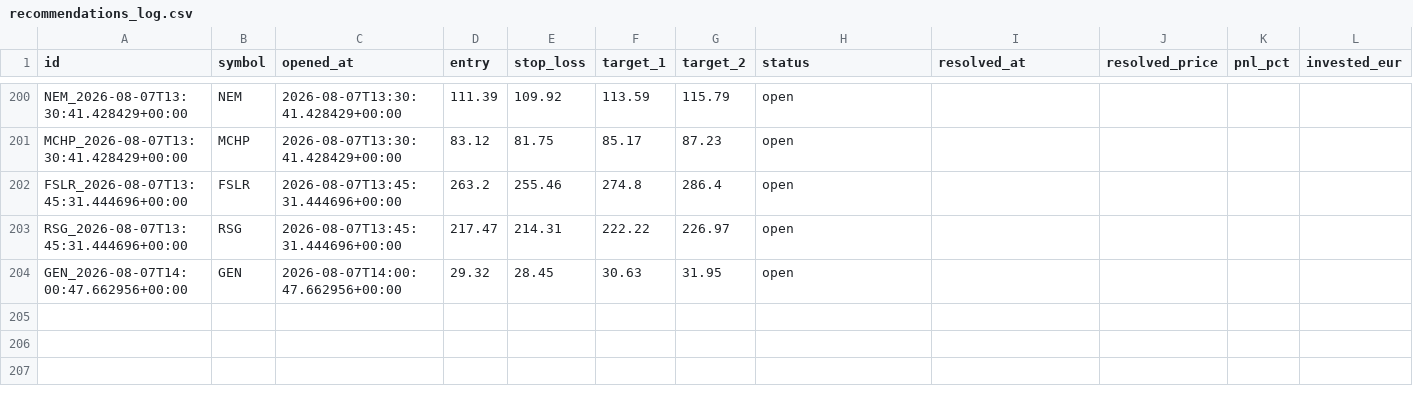
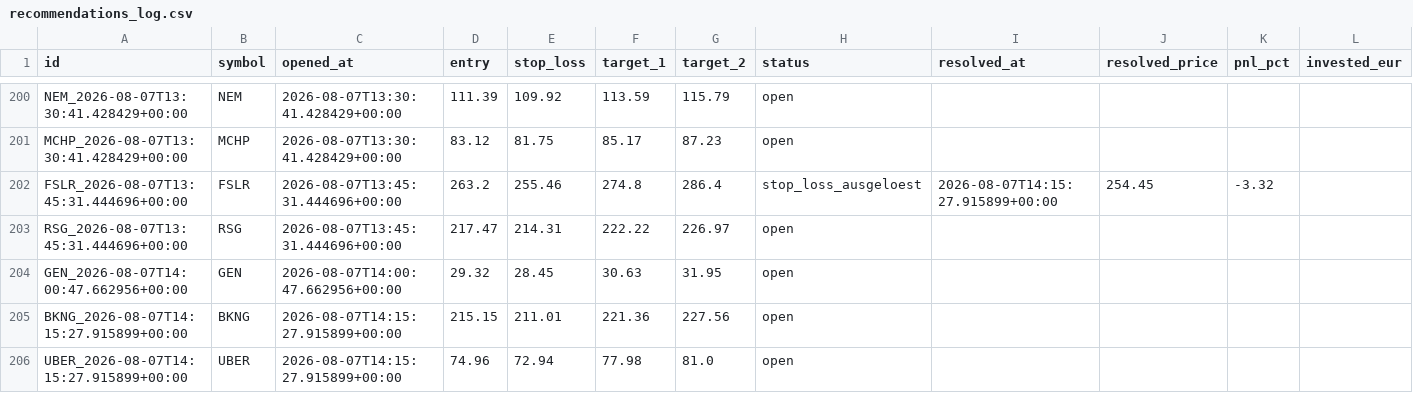
Before and after one commit to luiswolny-dot/Trading-Gehirn, a CSV file: data/recommendations_log.csv, drawn as a sheet; only a part is shown, gaps mark what is left out.

```diff
--- a/data/recommendations_log.csv
+++ b/data/recommendations_log.csv
@@ -201,4 +201,6 @@ NEM_2026-08-07T13:30:41.428429+00:00,NEM,2026-08-07T13:30:41.428429+00:00,111.39
 MCHP_2026-08-07T13:30:41.428429+00:00,MCHP,2026-08-07T13:30:41.428429+00:00,83.12,81.75,85.17,87.23,open,,,,
-FSLR_2026-08-07T13:45:31.444696+00:00,FSLR,2026-08-07T13:45:31.444696+00:00,263.2,255.46,274.8,286.4,open,,,,
+FSLR_2026-08-07T13:45:31.444696+00:00,FSLR,2026-08-07T13:45:31.444696+00:00,263.2,255.46,274.8,286.4,stop_loss_ausgeloest,2026-08-07T14:15:27.915899+00:00,254.45,-3.32,
 RSG_2026-08-07T13:45:31.444696+00:00,RSG,2026-08-07T13:45:31.444696+00:00,217.47,214.31,222.22,226.97,open,,,,
 GEN_2026-08-07T14:00:47.662956+00:00,GEN,2026-08-07T14:00:47.662956+00:00,29.32,28.45,30.63,31.95,open,,,,
+BKNG_2026-08-07T14:15:27.915899+00:00,BKNG,2026-08-07T14:15:27.915899+00:00,215.15,211.01,221.36,227.56,open,,,,
+UBER_2026-08-07T14:15:27.915899+00:00,UBER,2026-08-07T14:15:27.915899+00:00,74.96,72.94,77.98,81.0,open,,,,
```
Also changed, not shown: 35 other files.
